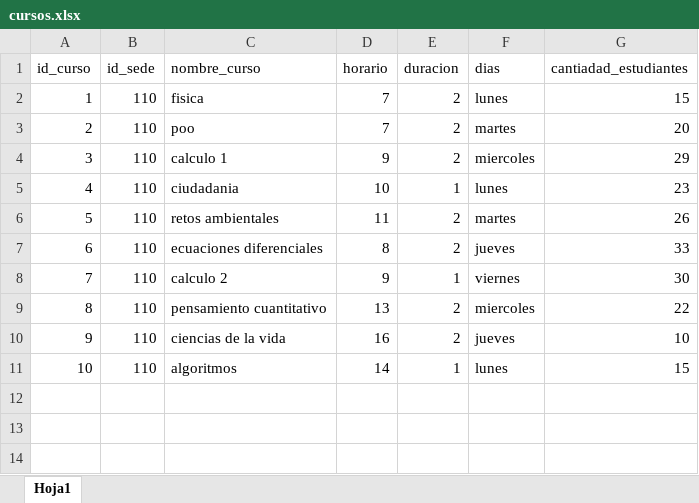
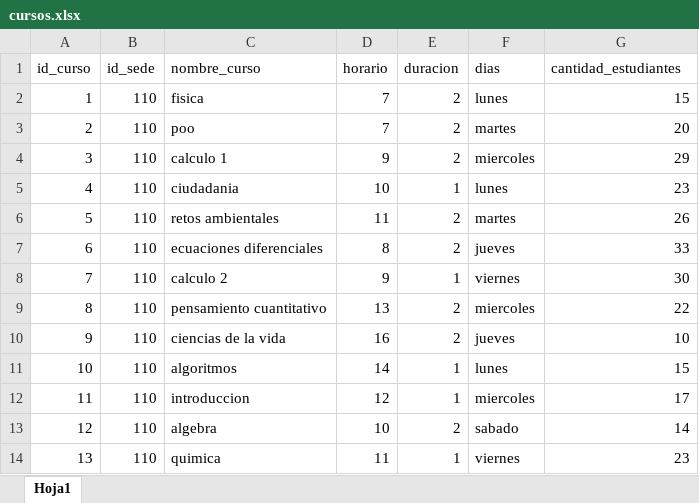
Before and after one commit to CarEsteban/laboratorio_2, an Excel workbook: cursos.xlsx, sheet Hoja1, drawn as a sheet; values as stored, in another font and other column widths than the file's, no borders; the diff names each change by its address in the sheet, - before the commit and + after, or states it on an @@ line.

```diff
--- a/cursos.xlsx (sheet Hoja1)
+++ b/cursos.xlsx (sheet Hoja1)
-G1: cantiadad_estudiantes
+G1: cantidad_estudiantes
+row 12: 11 | 110 | introduccion | 12 | 1 | miercoles | 17
+row 13: 12 | 110 | algebra | 10 | 2 | sabado | 14
+row 14: 13 | 110 | quimica | 11 | 1 | viernes | 23
```
Also changed, not shown: salones.xlsx, 2 other files.
